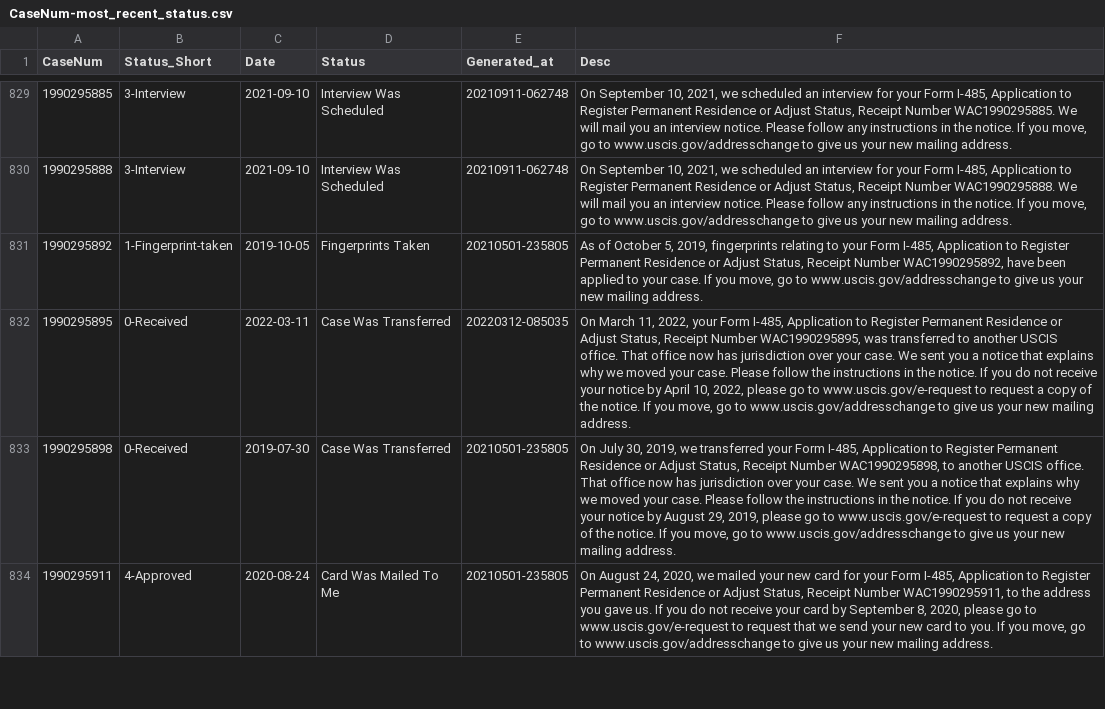
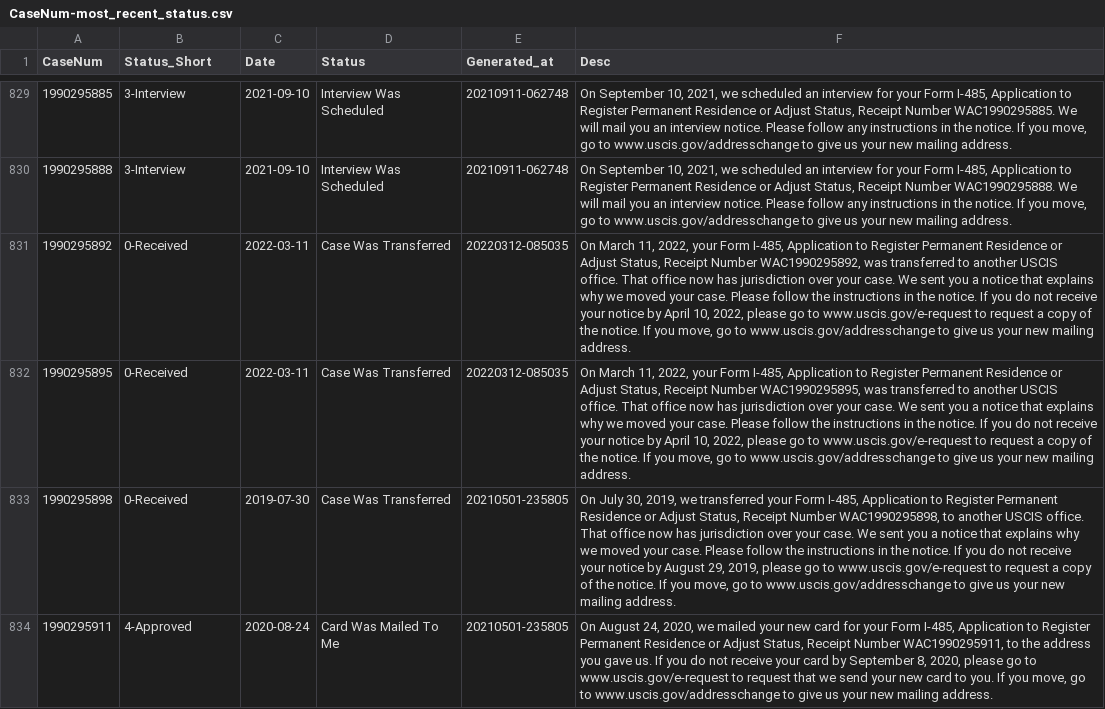
Before and after one commit to saberartori/EB5-Case-Status, a CSV file: FY2019/CaseNum-most_recent_status.csv, drawn as a sheet; only a part is shown, gaps mark what is left out; the diff names each change by its address in the sheet, - before the commit and + after, or states it on an @@ line.

```diff
--- a/FY2019/CaseNum-most_recent_status.csv
+++ b/FY2019/CaseNum-most_recent_status.csv
-B831 (Status_Short): 1-Fingerprint-taken
+B831 (Status_Short): 0-Received
-C831 (Date): 2019-10-05
+C831 (Date): 2022-03-11
-D831 (Status): Fingerprints Taken
+D831 (Status): Case Was Transferred
-E831 (Generated_at): 20210501-235805
+E831 (Generated_at): 20220312-085035
-F831 (Desc): As of October 5, 2019, fingerprints relating to your Form I-485, Application to Register Permanent Residence or Adjust Status, Receipt Number WAC1990295892, have been applied to your case. If you…
+F831 (Desc): On March 11, 2022, your Form I-485, Application to Register Permanent Residence or Adjust Status, Receipt Number WAC1990295892, was transferred to another USCIS office. That office now has jurisdiction over your case. We sent you a notice that explains why we moved your case. Please follow the instructions in the notice. If you do not receive your notice by April 10, 2022, please go to www.uscis.gov/e-request to request a copy of the notice. If you…
```
Also changed, not shown: 4 other files.
